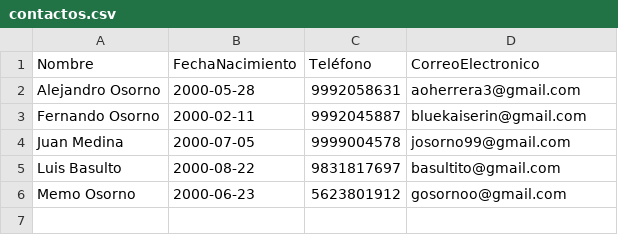
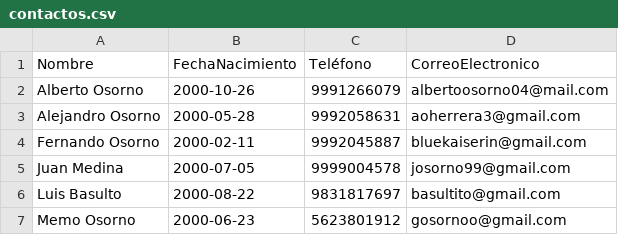
Before and after one commit to JoseLuisBasulto/dart-contactos-construccion, a CSV file: assets/contactos.csv, drawn as a sheet; the diff names each change by its address in the sheet, - before the commit and + after, or states it on an @@ line.

```diff
--- a/assets/contactos.csv
+++ b/assets/contactos.csv
+row 2: Alberto Osorno | 2000-10-26 | 9991266079 | albertoosorno04@mail.com
```
Also changed, not shown: 13 other files.
